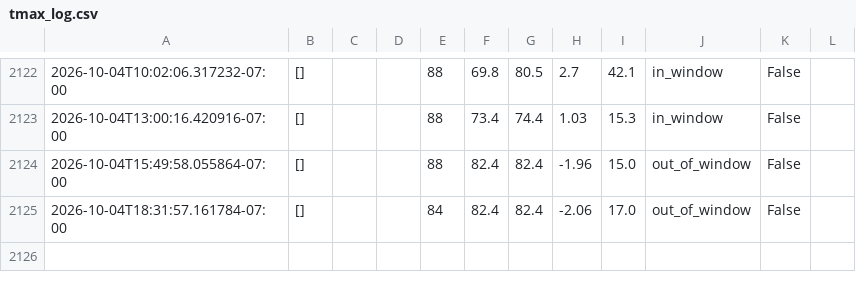
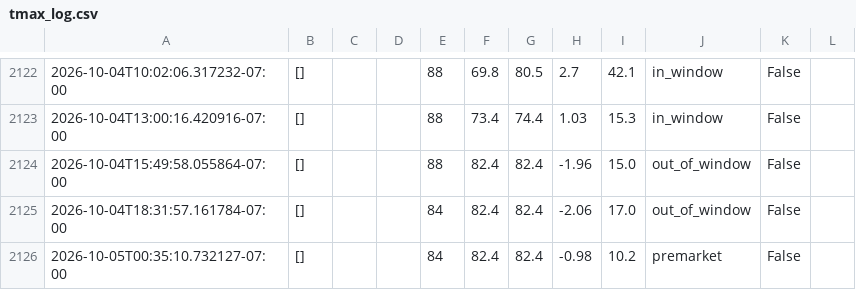
Before and after one commit to josemjuarez08-rgb/TMAX, a CSV file: tmax_log.csv, drawn as a sheet; only a part is shown, gaps mark what is left out; the diff names each change by its address in the sheet, - before the commit and + after, or states it on an @@ line.

```diff
--- a/tmax_log.csv
+++ b/tmax_log.csv
+row 2126: 2026-10-05T00:35:10.732127-07:00 | [] |  |  | 84 | 82.4 | 82.4 | -0.98 | 10.2 | premarket | False
```
